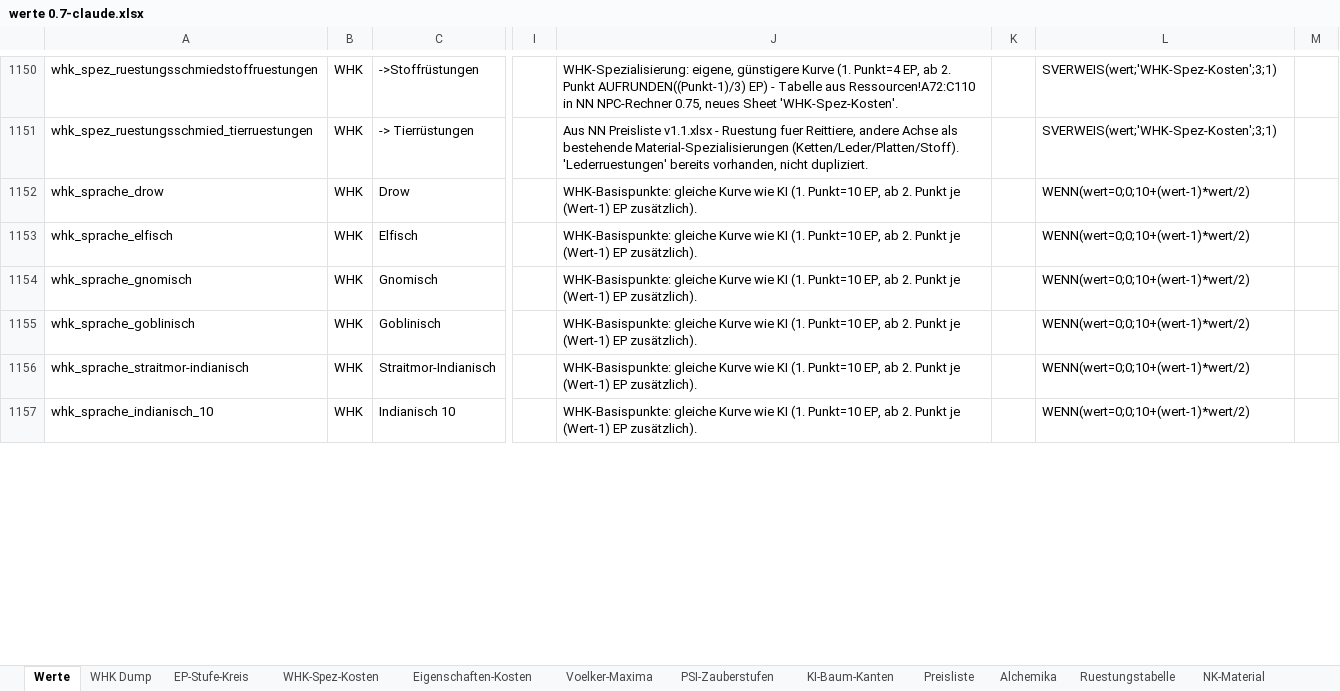
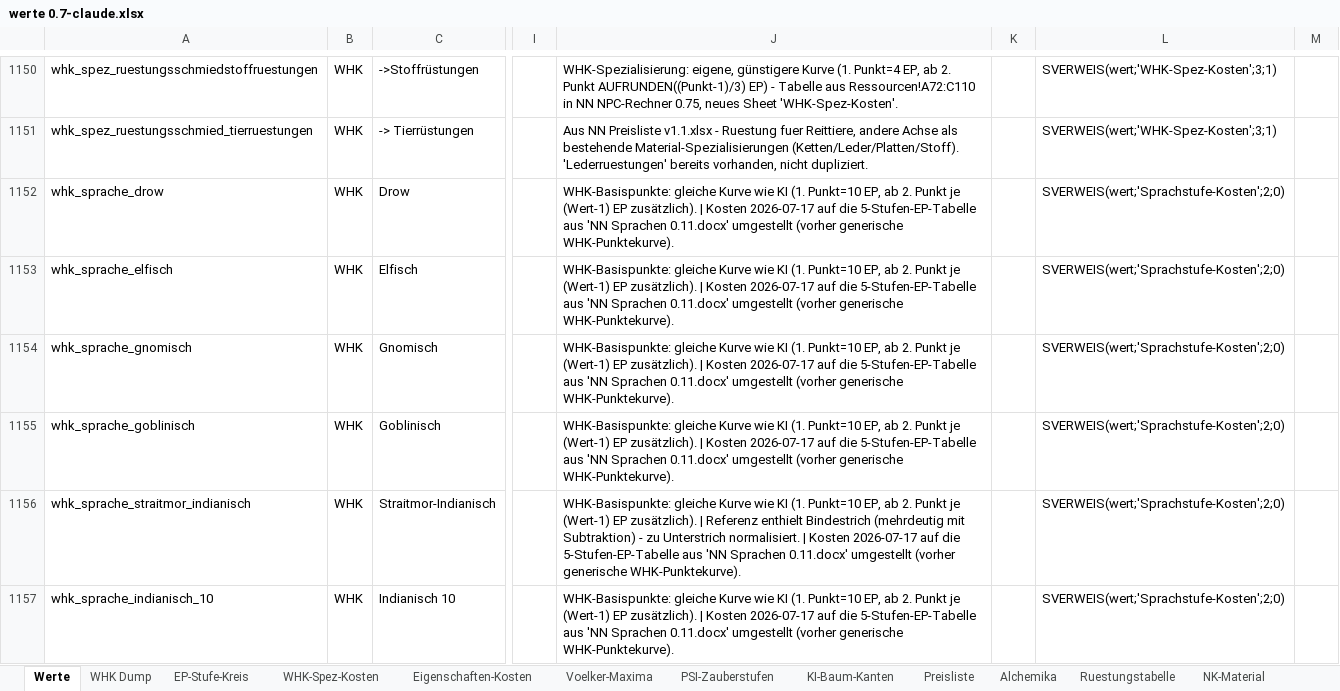
Before and after one commit to njebich/nasus, an Excel workbook: werte 0.7-claude.xlsx, sheet Werte, drawn as a sheet; only a part is shown, gaps mark what is left out; values as stored, in another font and other column widths than the file's, no borders; conditional formats not drawn; the diff covers the shown part only; the diff names each change by its address in the sheet, - before the commit and + after, or states it on an @@ line.

```diff
--- a/werte 0.7-claude.xlsx (sheet Werte)
+++ b/werte 0.7-claude.xlsx (sheet Werte)
-J1152:J1155: …EP zusätzlich).
+J1152:J1155: …EP zusätzlich). | Kosten 2026-07-17 auf die 5-Stufen-EP-Tabelle aus 'NN Sprachen 0.11.docx' umgestellt (vorher generische WHK-Punktekurve).
-L1152:L1157: WENN(wert=0;0;10+(wert-1)*wert/2)
+L1152:L1157: SVERWEIS(wert;'Sprachstufe-Kosten';2;0)
-A1156: whk_sprache_straitmor-indianisch
+A1156: whk_sprache_straitmor_indianisch
-J1156: …EP zusätzlich).
+J1156: …EP zusätzlich). | Referenz enthielt Bindestrich (mehrdeutig mit Subtraktion) - zu Unterstrich normalisiert. | Kosten 2026-07-17 auf die 5-Stufen-EP-Tabelle aus 'NN Sprachen 0.11.docx' umgestellt (vorher generische WHK-Punktekurve).
-J1157: …EP zusätzlich).
+J1157: …EP zusätzlich). | Kosten 2026-07-17 auf die 5-Stufen-EP-Tabelle aus 'NN Sprachen 0.11.docx' umgestellt (vorher generische WHK-Punktekurve).
```
Also changed, not shown: 186 added rows and 281 edited cells elsewhere in this sheet, other sheet tabs, 42 other files.
